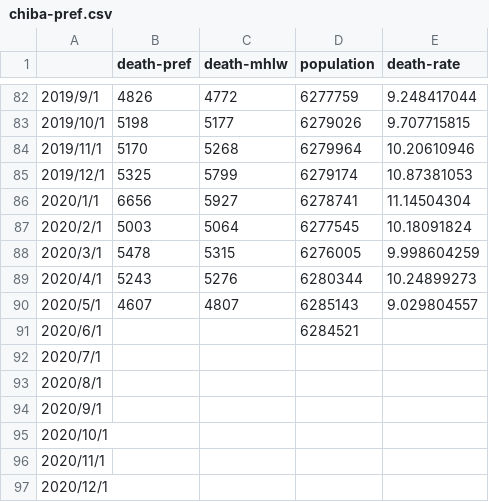
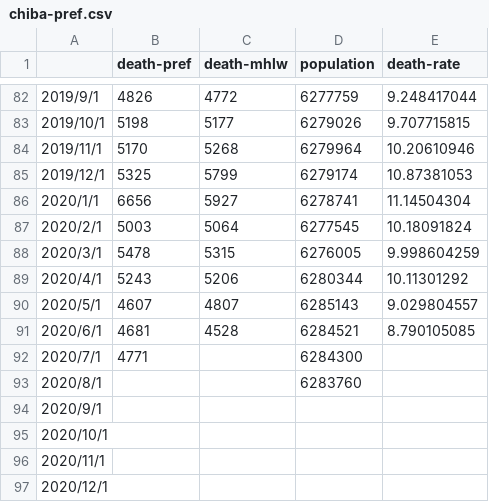
Before and after one commit to Derive-ip/Excess-death, a CSV file: chiba-pref.csv, drawn as a sheet; only a part is shown, gaps mark what is left out.

```diff
--- a/chiba-pref.csv
+++ b/chiba-pref.csv
@@ -88,7 +88,7 @@
 2020/3/1,5478,5315,6276005,9.998604259
-2020/4/1,5243,5276,6280344,10.24899273
+2020/4/1,5243,5206,6280344,10.11301292
 2020/5/1,4607,4807,6285143,9.029804557
-2020/6/1,,,6284521,
-2020/7/1,,,,
-2020/8/1,,,,
+2020/6/1,4681,4528,6284521,8.790105085
+2020/7/1,4771,,6284300,
+2020/8/1,,,6283760,
 2020/9/1,,,,
```
Also changed, not shown: japan.csv, osaka-pref.csv, 3 other files.
